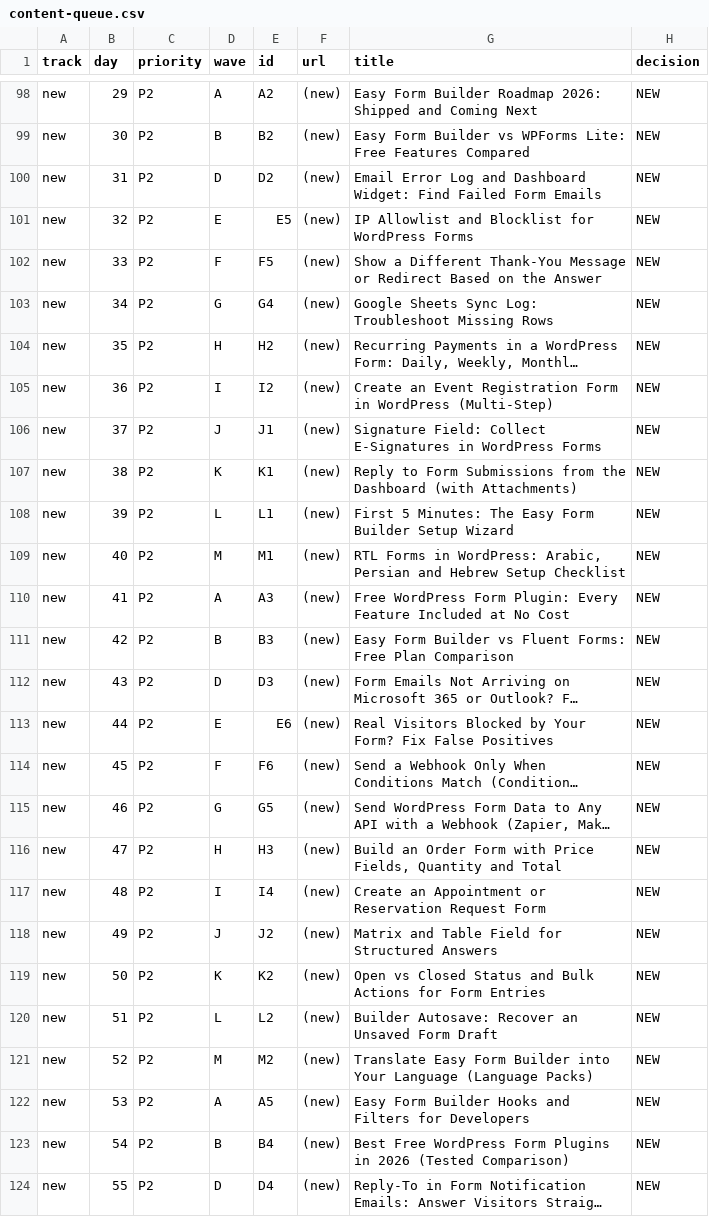
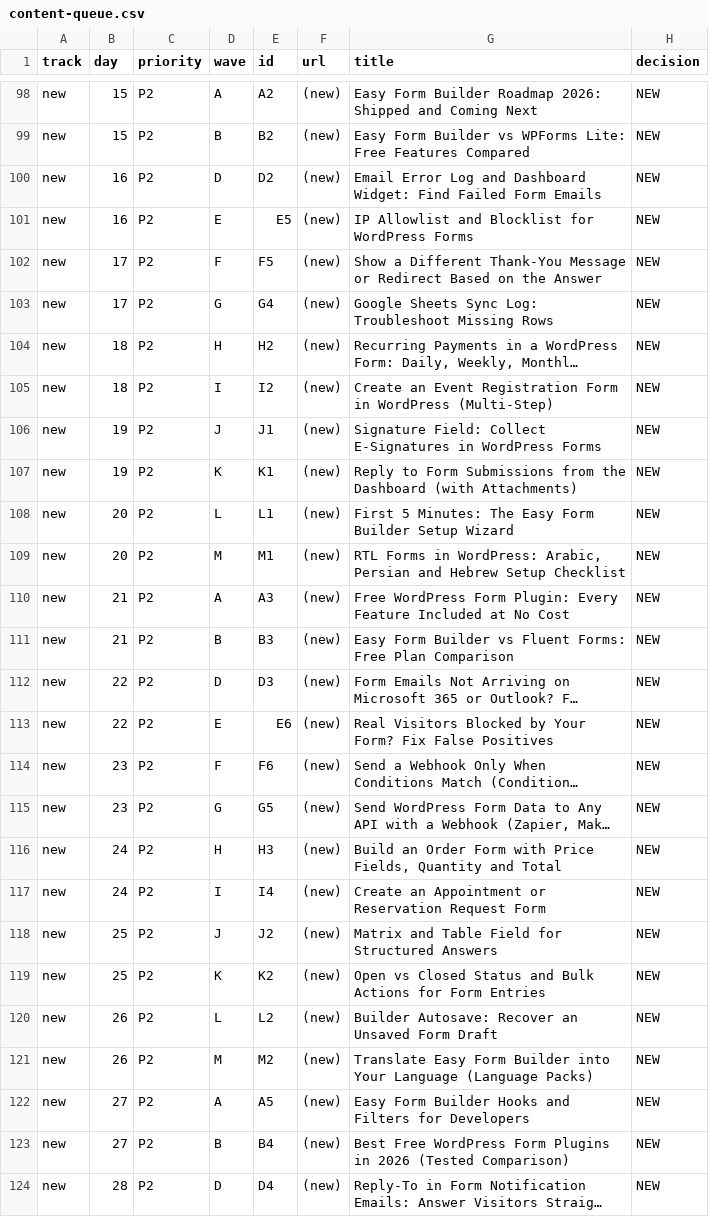
Before and after one commit to hassantafreshi/easy-form-builder, a CSV file: docs/content-seo/content-queue.csv, drawn as a sheet; only a part is shown, gaps mark what is left out; long unchanged cells end in …; the diff covers the shown part only; the diff names each change by its address in the sheet, - before the commit and + after, or states it on an @@ line.

```diff
--- a/docs/content-seo/content-queue.csv
+++ b/docs/content-seo/content-queue.csv
-B98 (day): 29
+B98 (day): 15
-B99 (day): 30
+B99 (day): 15
-B100 (day): 31
+B100 (day): 16
-B101 (day): 32
+B101 (day): 16
-B102 (day): 33
+B102 (day): 17
-B103 (day): 34
+B103 (day): 17
-B104 (day): 35
+B104 (day): 18
-B105 (day): 36
+B105 (day): 18
-B106 (day): 37
+B106 (day): 19
-B107 (day): 38
+B107 (day): 19
-B108 (day): 39
+B108 (day): 20
-B109 (day): 40
+B109 (day): 20
-B110 (day): 41
+B110 (day): 21
-B111 (day): 42
+B111 (day): 21
-B112 (day): 43
+B112 (day): 22
-B113 (day): 44
+B113 (day): 22
-B114 (day): 45
+B114 (day): 23
-B115 (day): 46
+B115 (day): 23
-B116 (day): 47
+B116 (day): 24
-B117 (day): 48
+B117 (day): 24
-B118 (day): 49
+B118 (day): 25
-B119 (day): 50
+B119 (day): 25
-B120 (day): 51
+B120 (day): 26
-B121 (day): 52
+B121 (day): 26
-B122 (day): 53
+B122 (day): 27
-B123 (day): 54
+B123 (day): 27
-B124 (day): 55
+B124 (day): 28
```
Also changed, not shown: 104 edited cells elsewhere in this file, 5 other files.
